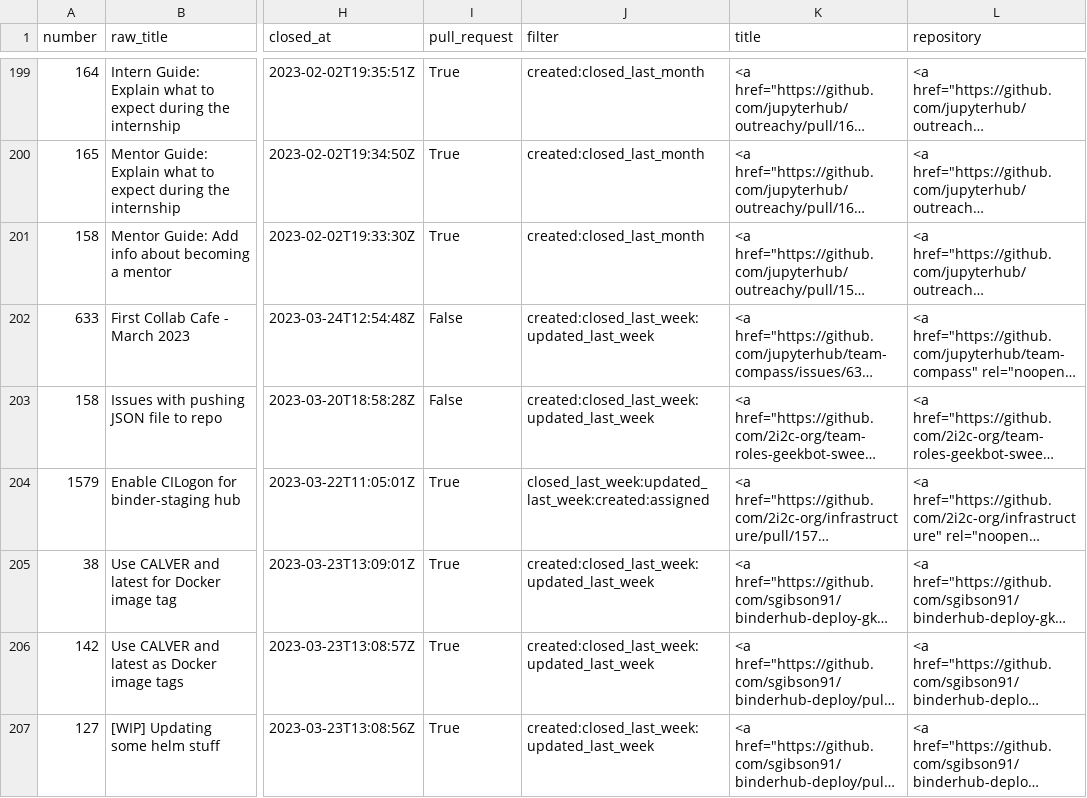
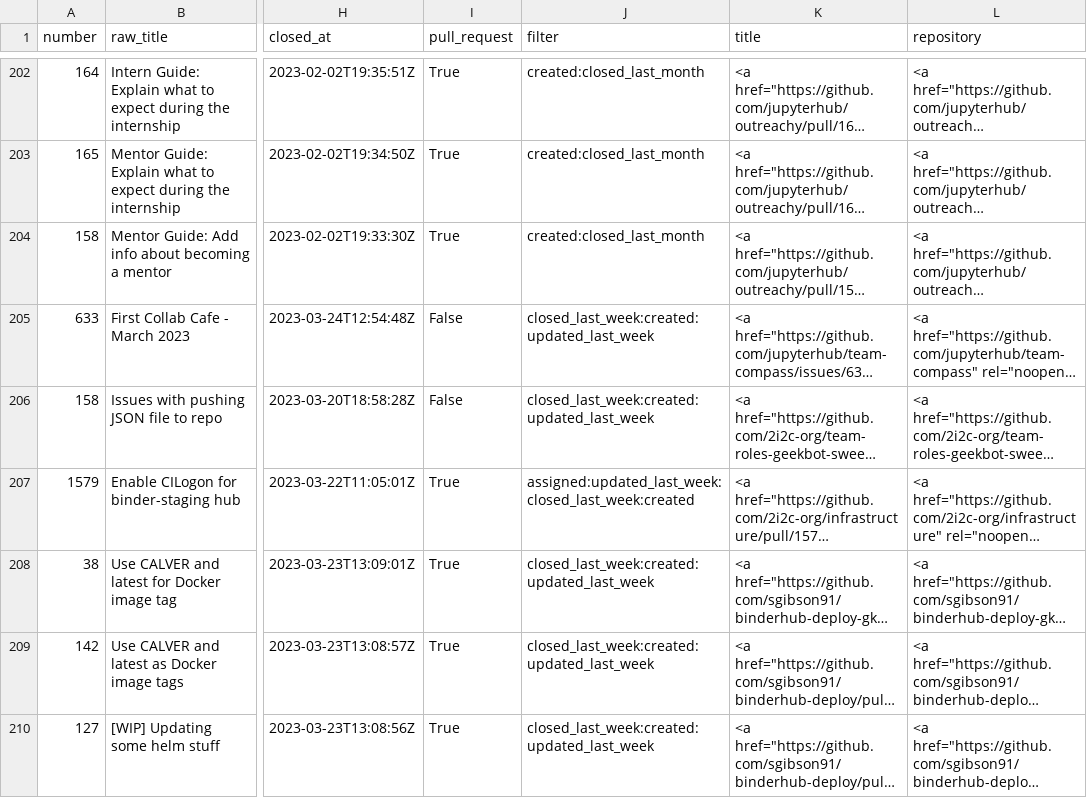
Before and after one commit to sgibson91/github-activity-dashboard, a CSV file: github-activity.csv, drawn as a sheet; only a part is shown, gaps mark what is left out; long unchanged cells end in …; addresses are those after the commit; the diff covers the shown part only; the diff names each change by its address in the sheet, - before the commit and + after, or states it on an @@ line.

Commit message:
Update the GitHub Activity CSV file

```diff
--- a/github-activity.csv
+++ b/github-activity.csv
-J205:J206 (filter): created:closed_last_week:updated_last_week
+J205:J206 (filter): closed_last_week:created:updated_last_week
-J207 (filter): closed_last_week:updated_last_week:created:assigned
+J207 (filter): assigned:updated_last_week:closed_last_week:created
-J208:J210 (filter): created:closed_last_week:updated_last_week
+J208:J210 (filter): closed_last_week:created:updated_last_week
```
Also changed, not shown: 3 added rows and 17 edited cells elsewhere in this file.
